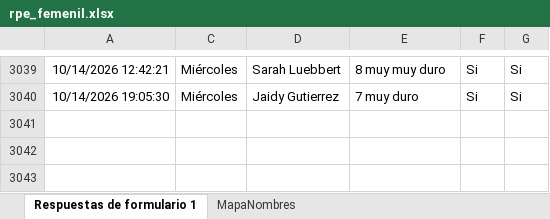
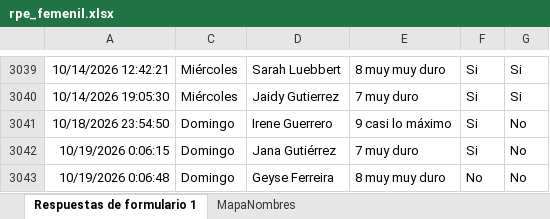
Before and after one commit to mr2293/dashboard_femenil, an Excel workbook: data/rpe_femenil.xlsx, sheet Respuestas de formulario 1, drawn as a sheet; only a part is shown, gaps mark what is left out; values as stored, in another font and other column widths than the file's, no borders; charts and pictures and conditional formats and table styles not drawn; the diff names each change by its address in the sheet, - before the commit and + after, or states it on an @@ line.

```diff
--- a/data/rpe_femenil.xlsx (sheet Respuestas de formulario 1)
+++ b/data/rpe_femenil.xlsx (sheet Respuestas de formulario 1)
+row 3041: 10/18/2026 23:54:50 | Domingo | Irene Guerrero | 9 casi lo máximo | Si | No
+row 3042: 10/19/2026 0:06:15 | Domingo | Jana Gutiérrez | 7 muy duro | Si | No
+row 3043: 10/19/2026 0:06:48 | Domingo | Geyse Ferreira | 8 muy muy duro | No | No
```
Also changed, not shown: hidden cells, data/cuestionario_femenil.xlsx.
